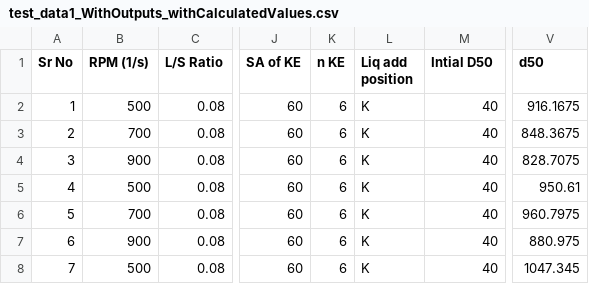
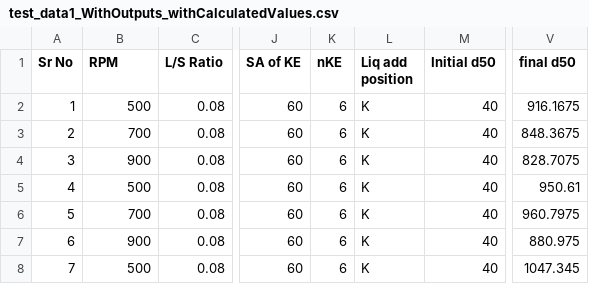
Before and after one commit to csampat/Physics-Constrained-Supervised-Autoencoders-, a CSV file: src/dataFiles/test_data1_WithOutputs_withCalculatedValues.csv, drawn as a sheet; only a part is shown, gaps mark what is left out; the diff names each change by its address in the sheet, - before the commit and + after, or states it on an @@ line.

```diff
--- a/src/dataFiles/test_data1_WithOutputs_withCalculatedValues.csv
+++ b/src/dataFiles/test_data1_WithOutputs_withCalculatedValues.csv
-B1: RPM (1/s)
+B1: RPM
-K1: n KE
+K1: nKE
-M1: Intial D50
+M1: Initial d50
-V1: d50
+V1: final d50
```
Also changed, not shown: src/calc_fill.csv, 10 other files.
